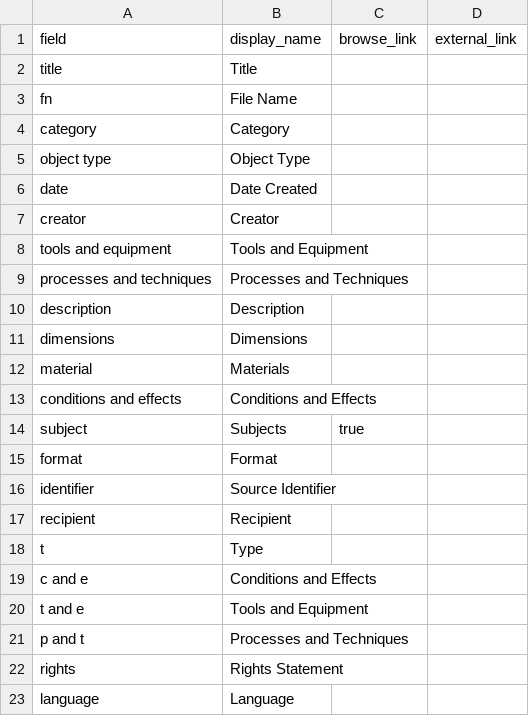
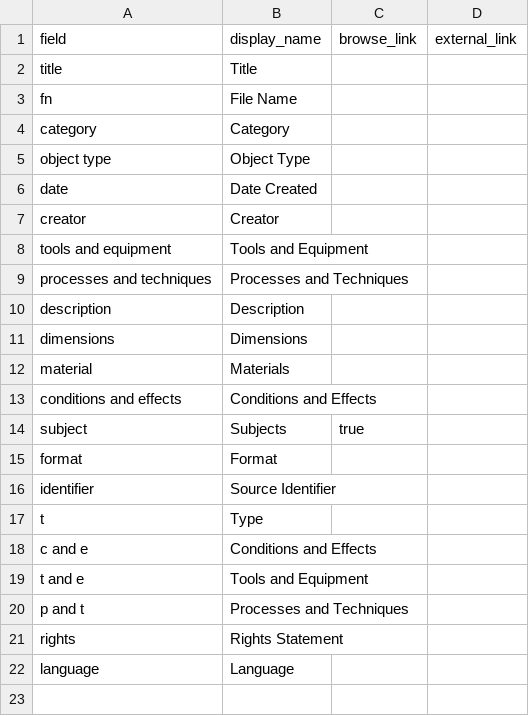
Before and after one commit to HRKerner/Collection-Builder, a CSV file: _data/config-metadata.csv, drawn as a sheet.

Commit message:
Update config-metadata.csv

```diff
--- a/_data/config-metadata.csv
+++ b/_data/config-metadata.csv
@@ -16,3 +16,2 @@ format,Format,,
 identifier,Source Identifier,,
-recipient,Recipient,,
 t, Type,,
```
